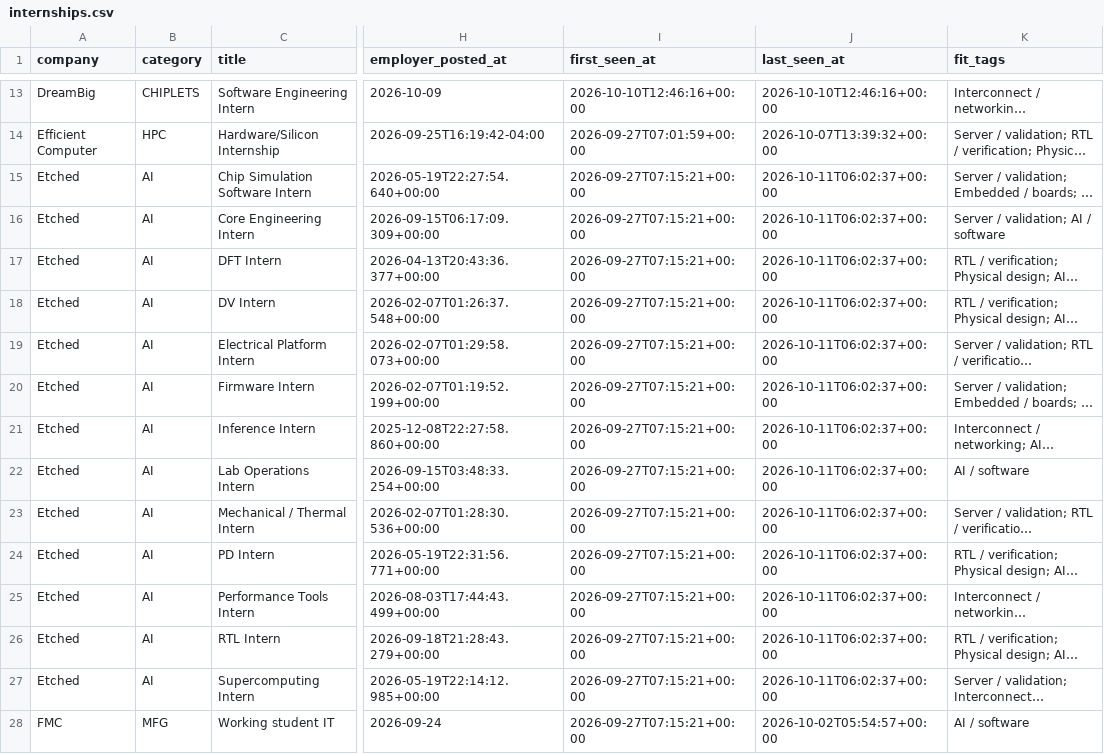
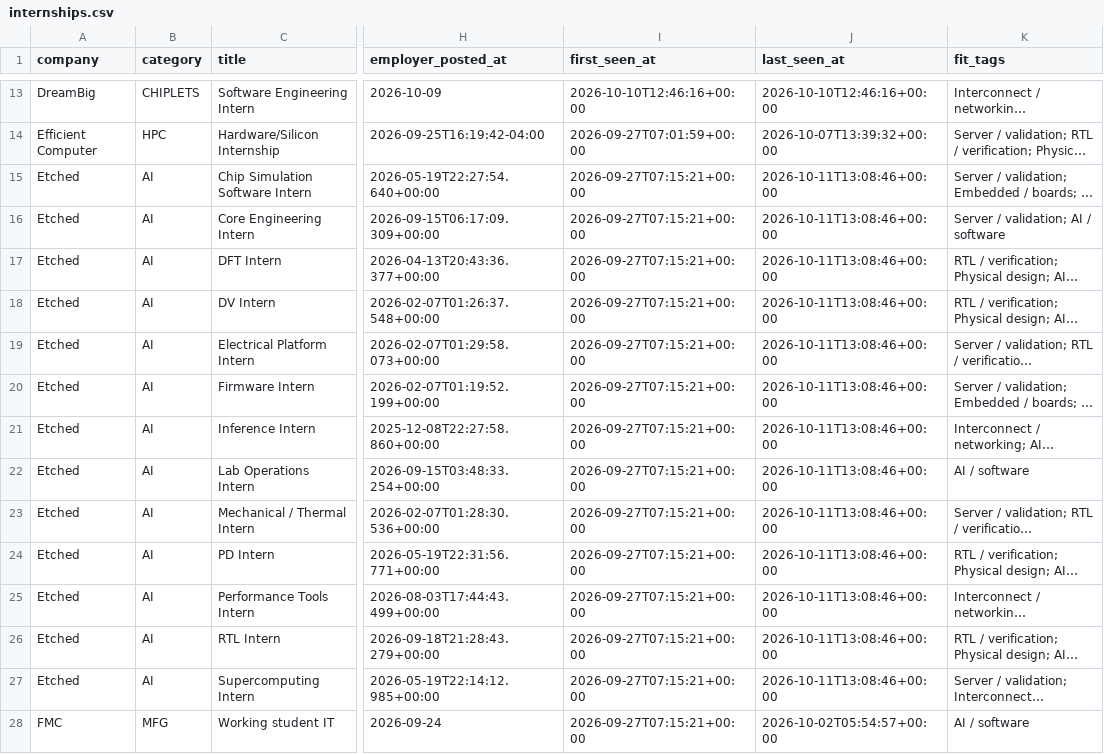
Before and after one commit to sarva12/Semiconductor-Startup-Internships-2027, a CSV file: data/internships.csv, drawn as a sheet; only a part is shown, gaps mark what is left out; long unchanged cells end in …; the diff covers the shown part only; the diff names each change by its address in the sheet, - before the commit and + after, or states it on an @@ line.

```diff
--- a/data/internships.csv
+++ b/data/internships.csv
-J15:J27 (last_seen_at): 2026-10-11T06:02:37+00:00
+J15:J27 (last_seen_at): 2026-10-11T13:08:46+00:00
```
Also changed, not shown: 34 edited cells elsewhere in this file, 6 other files.
